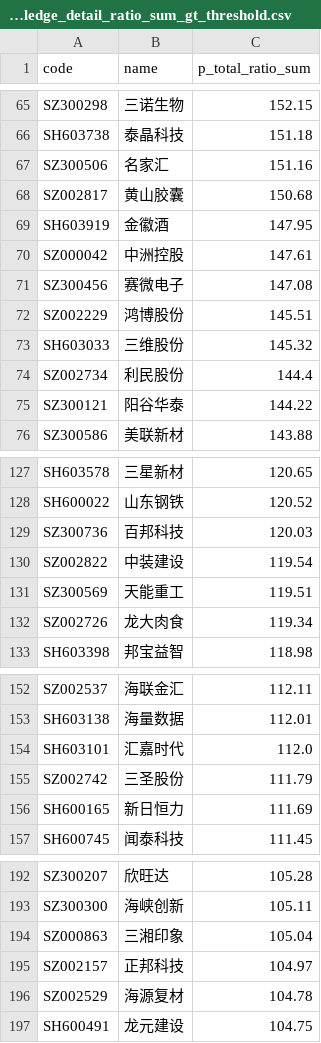
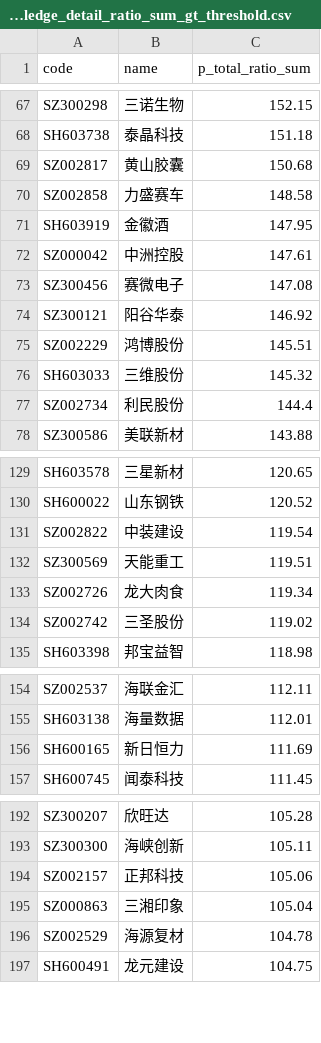
Before and after one commit to li-yong/result, a CSV file: garbage_latest_pledge_detail_ratio_sum_gt_threshold.csv, drawn as a sheet; only a part is shown, gaps mark what is left out; removed rows and columns are numbered as before the commit, all else as after; the diff covers the shown part only; the diff names each change by its address in the sheet, - before the commit and + after, or states it on an @@ line.

```diff
--- a/garbage_latest_pledge_detail_ratio_sum_gt_threshold.csv
+++ b/garbage_latest_pledge_detail_ratio_sum_gt_threshold.csv
-row 67: SZ300506 | 名家汇 | 151.16
+row 70: SZ002858 | 力盛赛车 | 148.58
+row 74: SZ300121 | 阳谷华泰 | 146.92
-row 75: SZ300121 | 阳谷华泰 | 144.22
-row 129: SZ300736 | 百邦科技 | 120.03
+row 134: SZ002742 | 三圣股份 | 119.02
-row 154: SH603101 | 汇嘉时代 | 112.0
-row 155: SZ002742 | 三圣股份 | 111.79
+row 194: SZ002157 | 正邦科技 | 105.06
-row 195: SZ002157 | 正邦科技 | 104.97
```
Also changed, not shown: 12 added rows, 9 removed rows, 5 moved rows and 4 edited cells elsewhere in this file, garbage_latest_ST_stock.csv, garbage_latest_debit_great_than_assets.csv, 13 other files.
